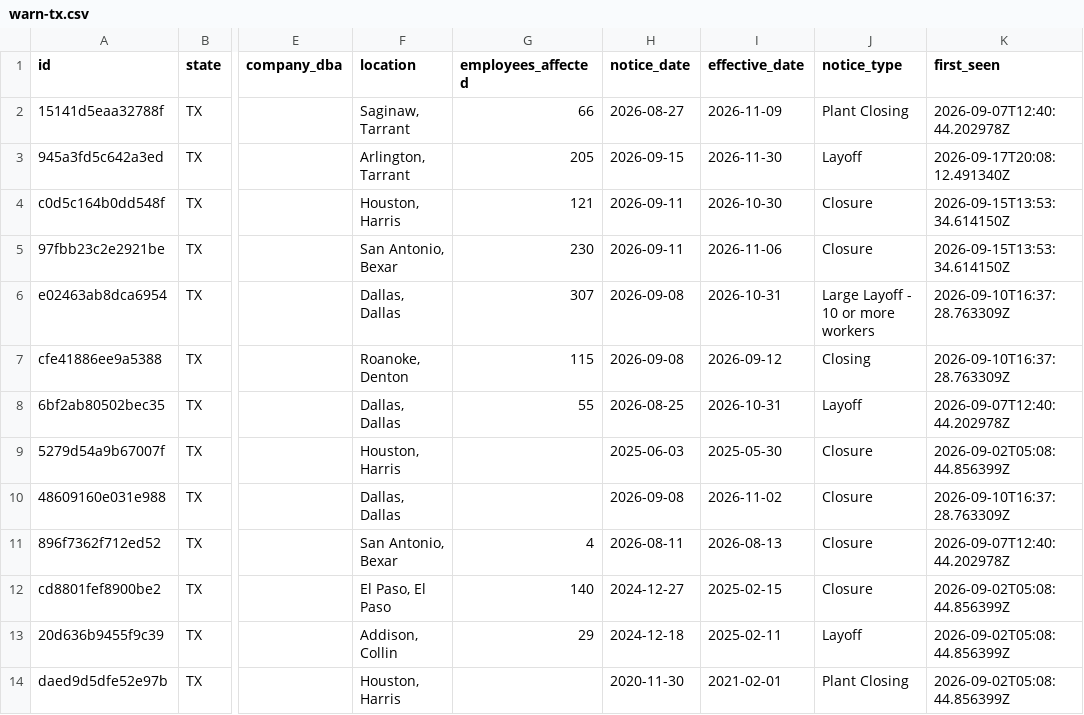
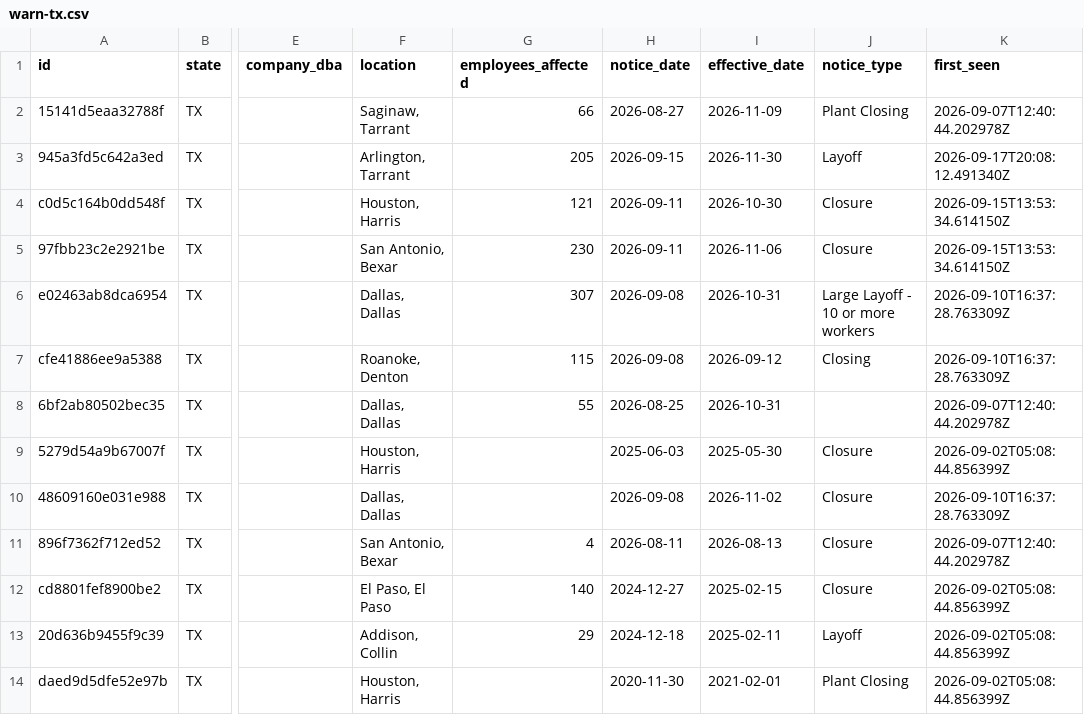
Before and after one commit to Optinet-Solutions-AI/GoogleBusiness-LeadGen-Outreach, a CSV file: web/lib/services/__fixtures__/warn-tx.csv, drawn as a sheet; only a part is shown, gaps mark what is left out; the diff names each change by its address in the sheet, - before the commit and + after, or states it on an @@ line.

```diff
--- a/web/lib/services/__fixtures__/warn-tx.csv
+++ b/web/lib/services/__fixtures__/warn-tx.csv
-J8 (notice_type): Layoff
+J8 (notice_type): (empty)
```
Also changed, not shown: 5 other files.
